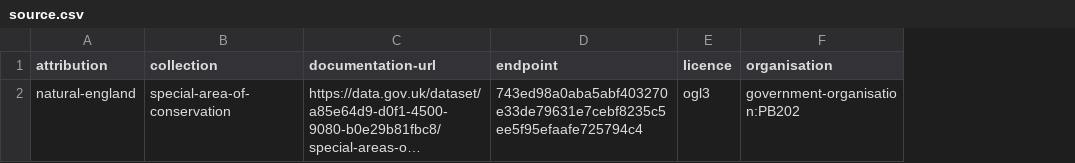
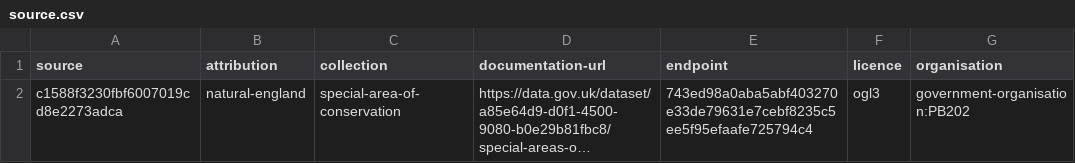
Before and after one commit to digital-land/special-area-of-conservation-collection, a CSV file: collection/source.csv, drawn as a sheet; only a part is shown; long unchanged cells end in …; the diff names each change by its address in the sheet, - before the commit and + after, or states it on an @@ line.

Commit message:
Migrated collection

```diff
--- a/collection/source.csv
+++ b/collection/source.csv
+column A (source), row 2: c1588f3230fbf6007019cd8e2273adca
```
